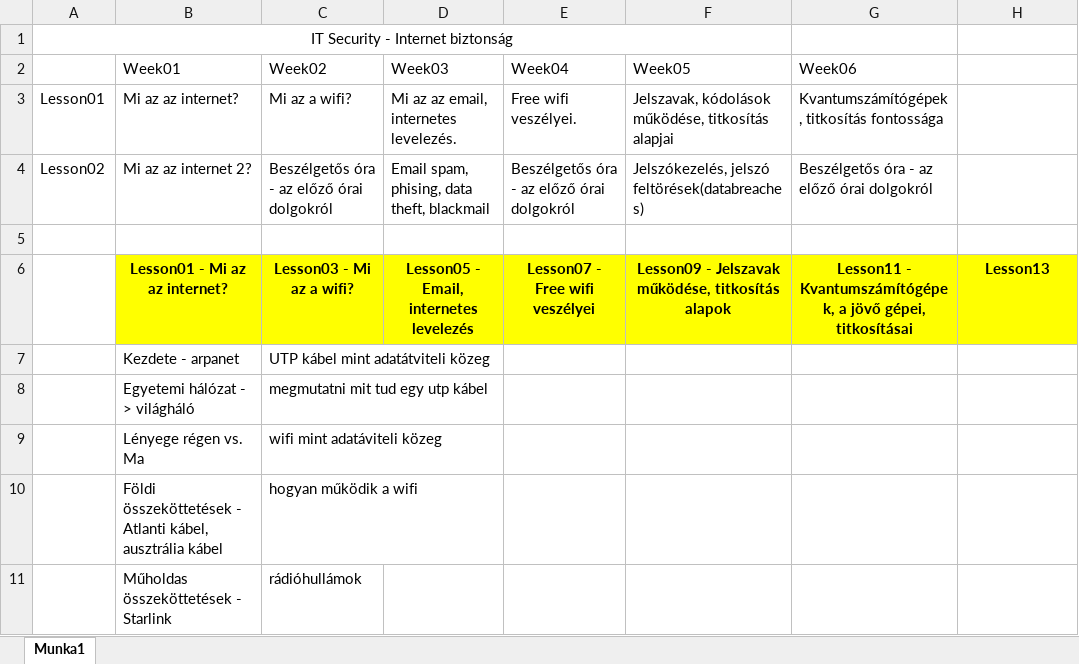
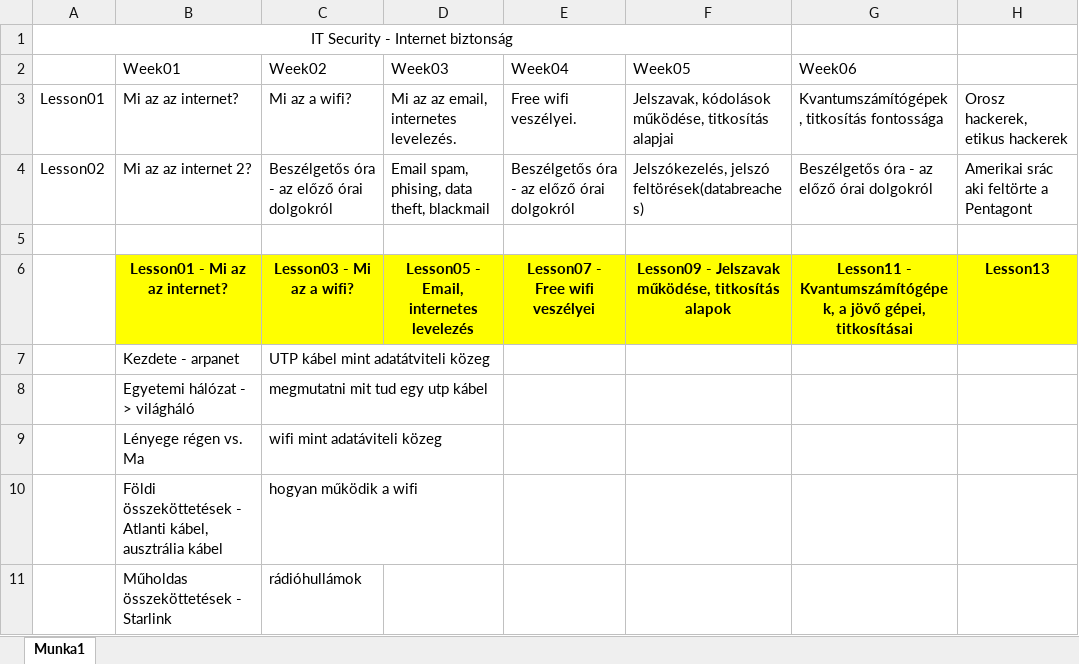
Before and after one commit to susadmin99/digitalis_kultura, an Excel workbook: docs/projects/IT Security órák/Terv.xlsx, sheet Munka1, drawn as a sheet; only a part is shown; values as stored, in another font and other column widths than the file's, no borders; the diff names each change by its address in the sheet, - before the commit and + after, or states it on an @@ line.

Commit message:
more topics added to IT security lessons as ideas, higher level word added to class 9

```diff
--- a/docs/projects/IT Security órák/Terv.xlsx (sheet Munka1)
+++ b/docs/projects/IT Security órák/Terv.xlsx (sheet Munka1)
-H3: (empty)
+H3: Orosz hackerek, etikus hackerek
-H4: (empty)
+H4: Amerikai srác aki feltörte a Pentagont
```
Also changed, not shown: 13 other files.
